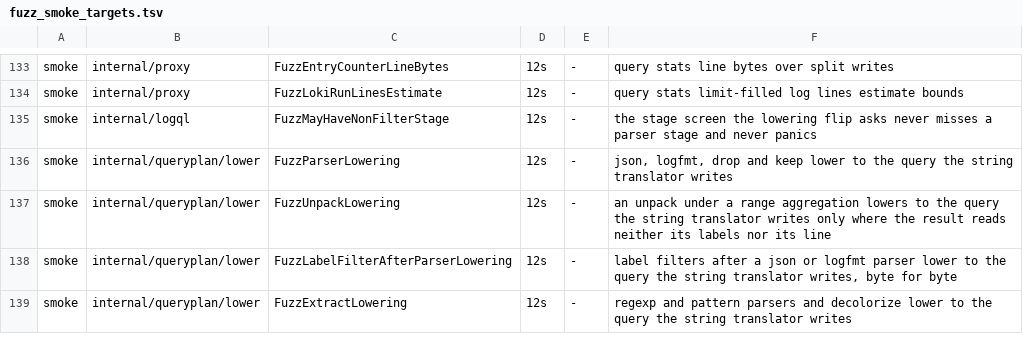
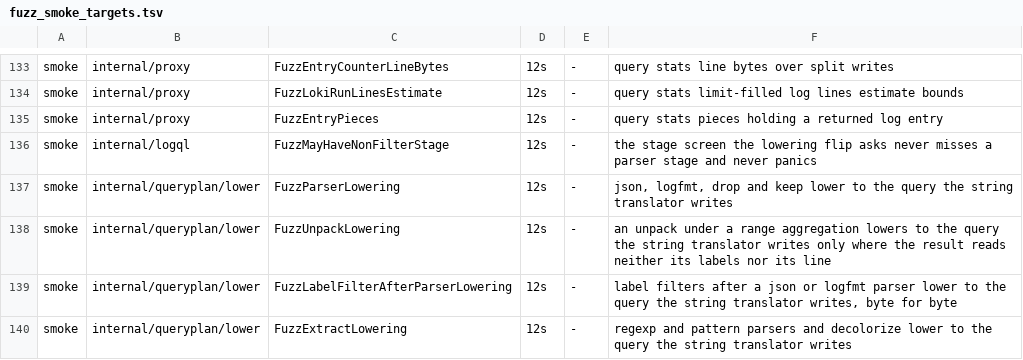
Before and after one commit to ReliablyObserve/loki-vl-proxy, a TSV file: scripts/ci/fuzz_smoke_targets.tsv, drawn as a sheet; only a part is shown, gaps mark what is left out.

Commit message:
fix: a repeated log query reports as shards the 1h pieces that hold a returned entry
Loki keeps the pieces in which a query text found nothing in its results
cache and runs only the other pieces when it runs the text again. The
stats layer now marks the 1h piece of every returned entry and a
response-cache hit replays that count, where it replayed the span between
the oldest and newest entry (5 shards where Loki reports 3 for entries in
three of five pieces). The first answer still reports the pieces run.
The entry timestamps are read as numbers once.

```diff
--- a/scripts/ci/fuzz_smoke_targets.tsv
+++ b/scripts/ci/fuzz_smoke_targets.tsv
@@ -134,2 +134,3 @@ smoke	internal/proxy	FuzzEntryCounterLineBytes	12s	-	query stats line bytes over
 smoke	internal/proxy	FuzzLokiRunLinesEstimate	12s	-	query stats limit-filled log lines estimate bounds
+smoke	internal/proxy	FuzzEntryPieces	12s	-	query stats pieces holding a returned log entry
 smoke	internal/logql	FuzzMayHaveNonFilterStage	12s	-	the stage screen the lowering flip asks never misses a parser stage and never panics
```
Also changed, not shown: 22 other files.
